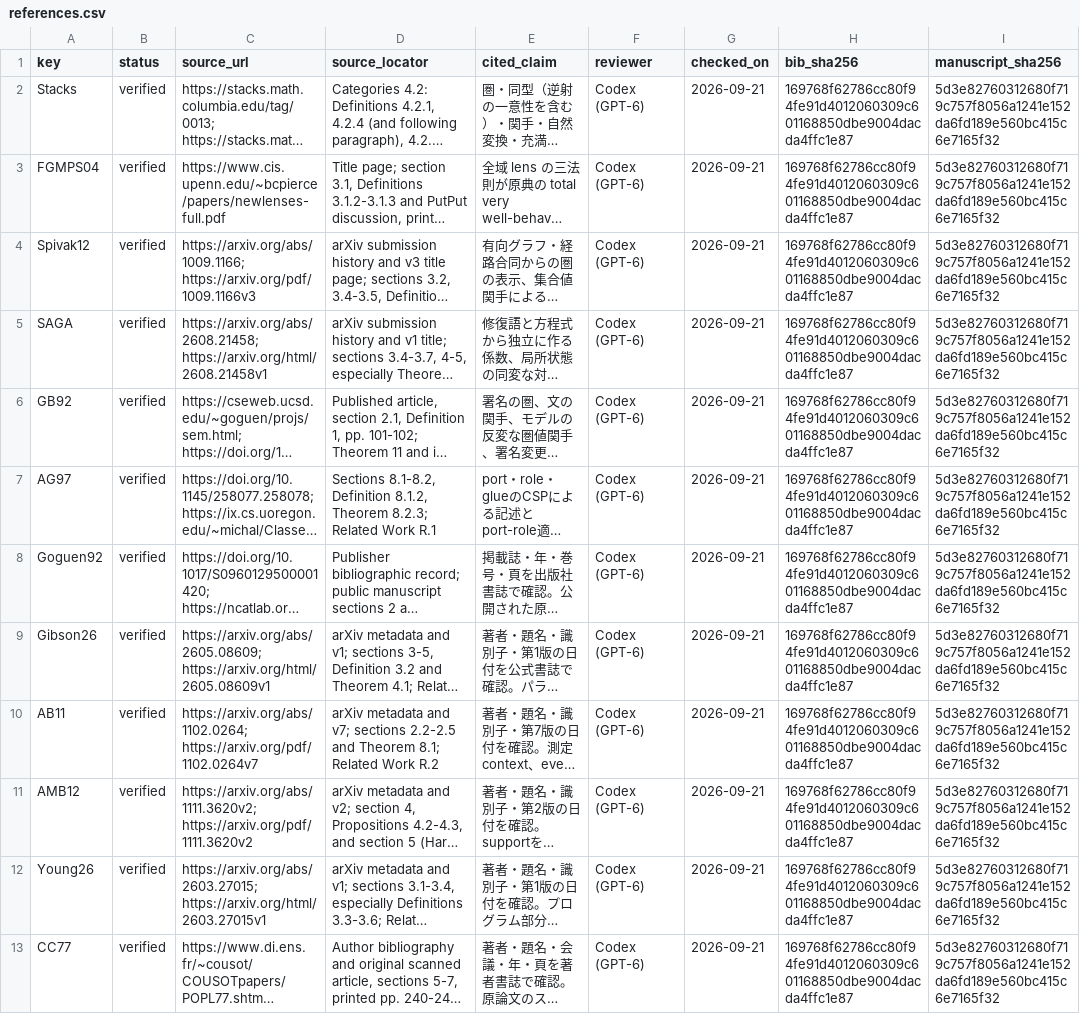
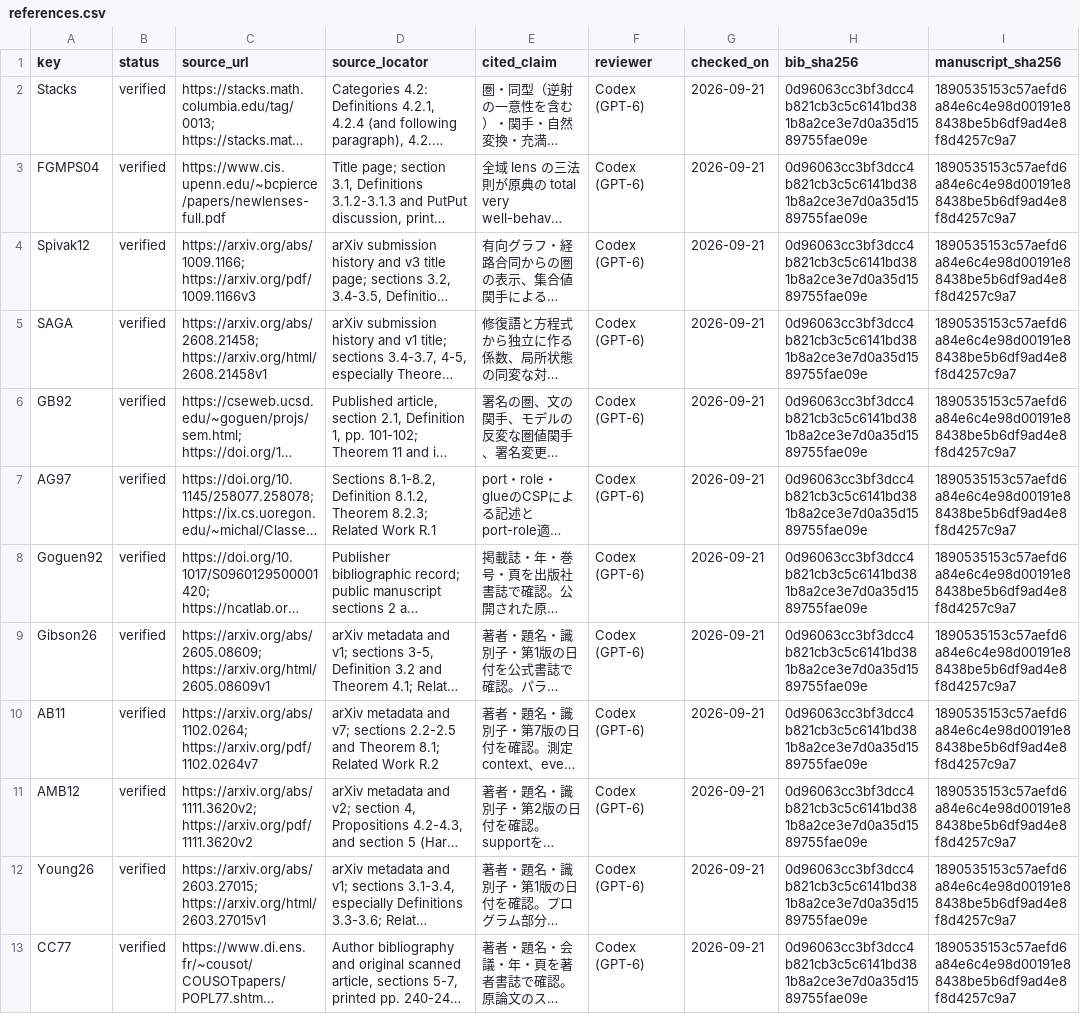
Before and after one commit to iroha1203/AlgebraicArchitectureTheoryV2, a CSV file: outreach/paper/rising-sea/references.csv, drawn as a sheet; only a part is shown; long unchanged cells end in …; the diff covers the shown part only; the diff names each change by its address in the sheet, - before the commit and + after, or states it on an @@ line.

```diff
--- a/outreach/paper/rising-sea/references.csv
+++ b/outreach/paper/rising-sea/references.csv
-H2:H13 (bib_sha256): 169768f62786cc80f94fe91d4012060309c601168850dbe9004dacda4ffc1e87
+H2:H13 (bib_sha256): 0d96063cc3bf3dcc4b821cb3c5c6141bd381b8a2ce3e7d0a35d1589755fae09e
-I2:I13 (manuscript_sha256): 5d3e82760312680f719c757f8056a1241e152da6fd189e560bc415c6e7165f32
+I2:I13 (manuscript_sha256): 1890535153c57aefd6a84e6c4e98d00191e88438be5b6df9ad4e8f8d4257c9a7
```
Also changed, not shown: 24 edited cells elsewhere in this file, 4 other files.
